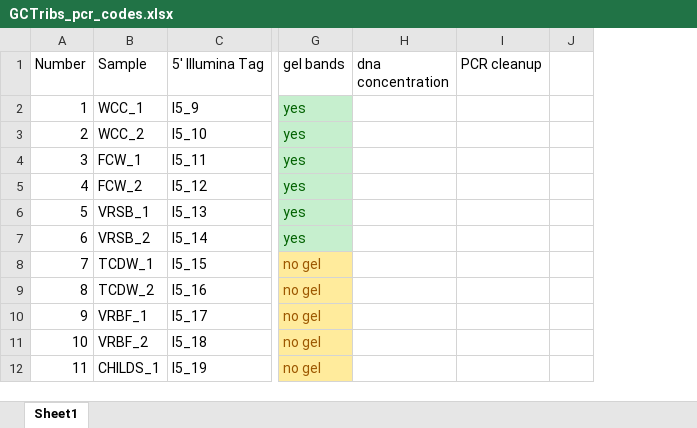
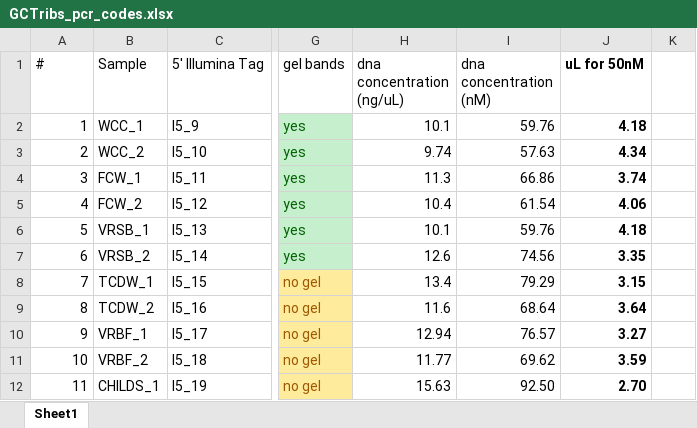
Before and after one commit to jaredfreedman/edna_metabarcoding, an Excel workbook: Grand Canyon Tributaries/GCTribs_pcr_codes.xlsx, sheet Sheet1, drawn as a sheet; only a part is shown, gaps mark what is left out; values as stored, in another font and other column widths than the file's, no borders; removed rows and columns are numbered as before the commit, all else as after; the diff names each change by its address in the sheet, - before the commit and + after, or states it on an @@ line.

```diff
--- a/Grand Canyon Tributaries/GCTribs_pcr_codes.xlsx (sheet Sheet1)
+++ b/Grand Canyon Tributaries/GCTribs_pcr_codes.xlsx (sheet Sheet1)
-column H (dna concentration), empty
-column I (PCR cleanup), empty
+column H (dna concentration (ng/uL)), rows 2-12: 10.1 | 9.74 | 11.3 | 10.4 | 10.1 | 12.6 | 13.4 | 11.6 | 12.94 | 11.77 | 15.63
+column I (dna concentration (nM)), rows 2-12: 59.76 | 57.63 | 66.86 | 61.54 | 59.76 | 74.56 | 79.29 | 68.64 | 76.57 | 69.62 | 92.50
+column J (uL for 50nM), rows 2-12: 4.18 | 4.34 | 3.74 | 4.06 | 4.18 | 3.35 | 3.15 | 3.64 | 3.27 | 3.59 | 2.70
-A1: Number
+A1: #
```
Also changed, not shown: formulas that keep their value, 7 other files.
